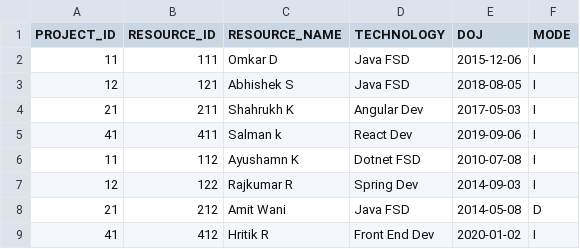
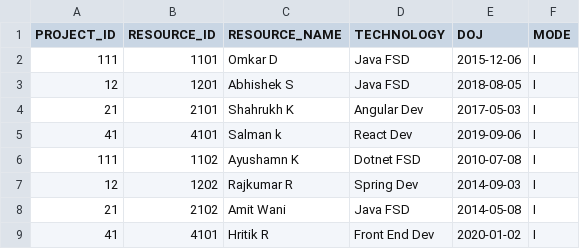
Before and after one commit to OmkarD7/Python-Basics, a CSV file: TestCase1/Resource_Details.csv, drawn as a sheet.

```diff
--- a/TestCase1/Resource_Details.csv
+++ b/TestCase1/Resource_Details.csv
@@ -1,9 +1,9 @@
 PROJECT_ID,RESOURCE_ID,RESOURCE_NAME,TECHNOLOGY,DOJ,MODE
-11,111,Omkar D,Java FSD,2015-12-06,I
-12,121,Abhishek S,Java FSD,2018-08-05,I
-21,211,Shahrukh K,Angular Dev,2017-05-03,I
-41,411,Salman k,React Dev,2019-09-06,I
-11,112,Ayushamn K,Dotnet FSD,2010-07-08,I
-12,122,Rajkumar R,Spring Dev,2014-09-03,I
-21,212,Amit Wani,Java FSD,2014-05-08,D
-41,412,Hritik R,Front End Dev,2020-01-02,I
+111,1101,Omkar D,Java FSD,2015-12-06,I
+12,1201,Abhishek S,Java FSD,2018-08-05,I
+21,2101,Shahrukh K,Angular Dev,2017-05-03,I
+41,4101,Salman k,React Dev,2019-09-06,I
+111,1102,Ayushamn K,Dotnet FSD,2010-07-08,I
+12,1202,Rajkumar R,Spring Dev,2014-09-03,I
+21,2102,Amit Wani,Java FSD,2014-05-08,I
+41,4101,Hritik R,Front End Dev,2020-01-02,I
```
Also changed, not shown: TestCase1/Project_Details.csv, 16 other files.
